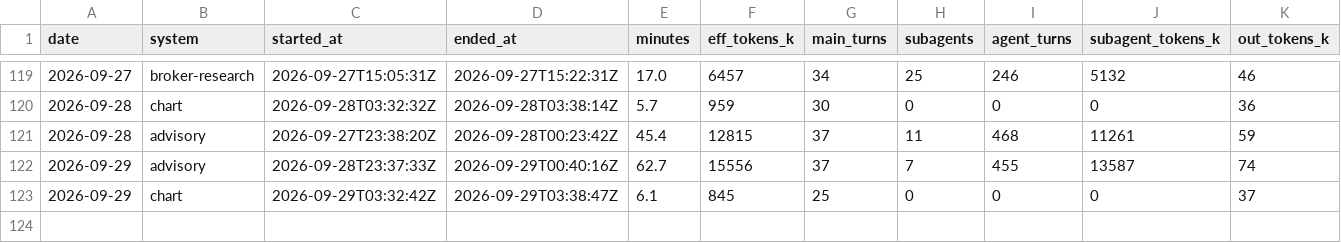
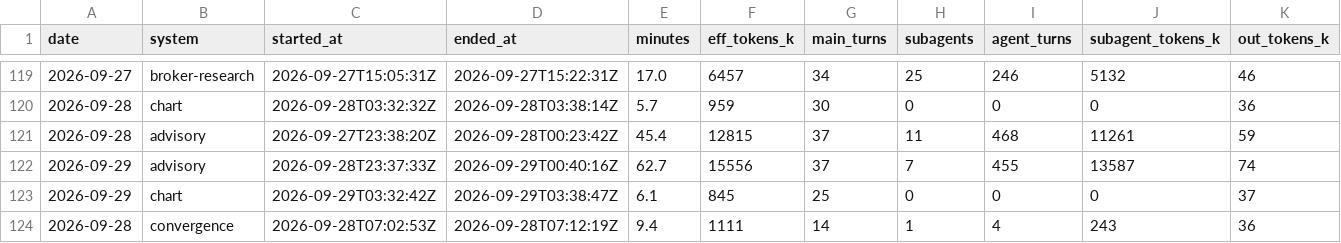
Before and after one commit to GunDamnBoy/kb-core, a CSV file: metrics/usage.csv, drawn as a sheet; only a part is shown, gaps mark what is left out; rows hold the shown columns only; the diff names each change by its address in the sheet, - before the commit and + after, or states it on an @@ line.

Commit message:
chore(auto): kb-core 快照 2026-09-29 12:09

```diff
--- a/metrics/usage.csv
+++ b/metrics/usage.csv
+row 124: 2026-09-28 | convergence | 2026-09-28T07:02:53Z | 2026-09-28T07:12:19Z | 9.4 | 1111 | 14 | 1 | 4 | 243 | 36
```
